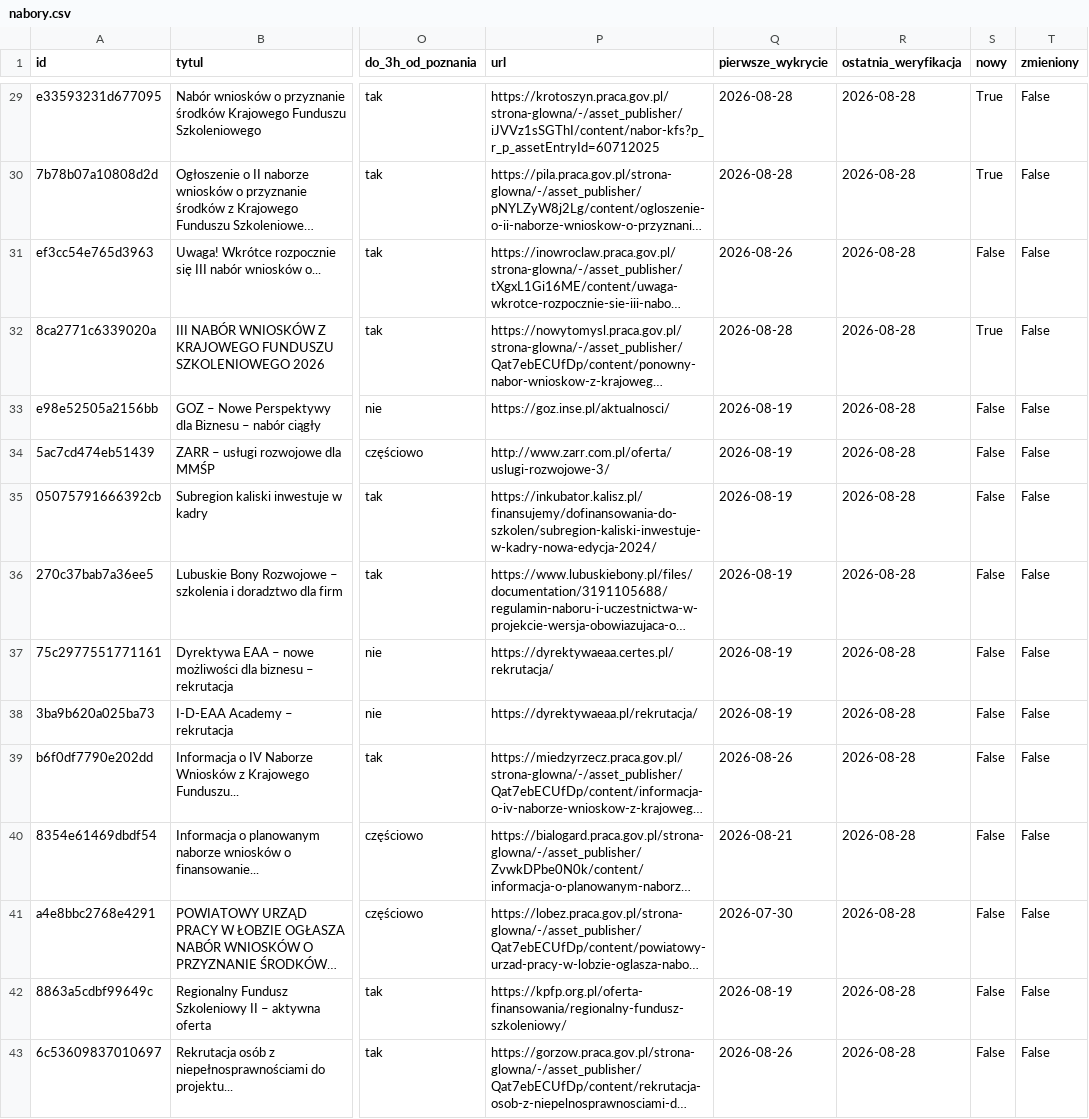
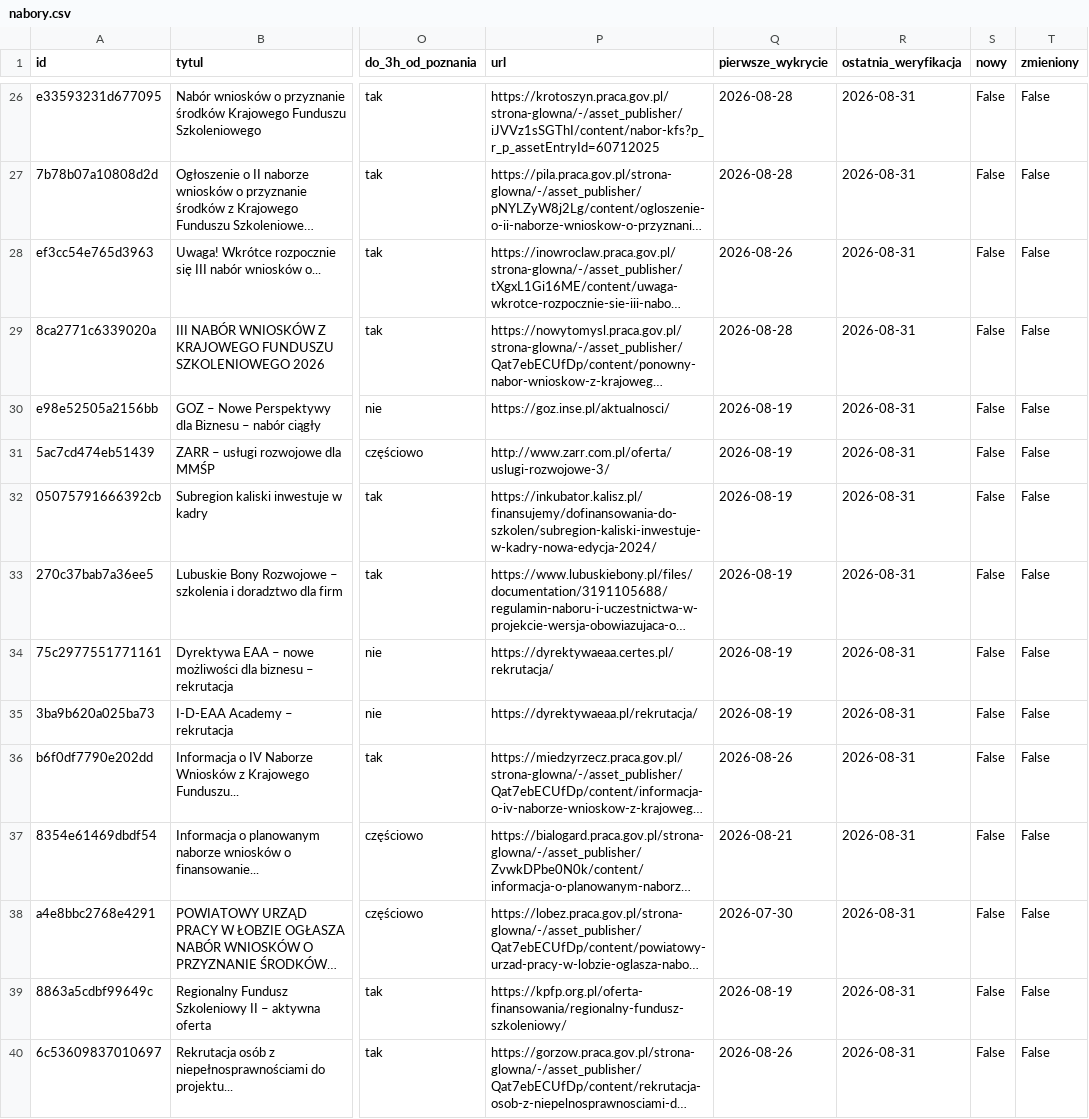
Before and after one commit to AnetaIdczak/monitor-naborow-szkoleniowych, a CSV file: data/nabory.csv, drawn as a sheet; only a part is shown, gaps mark what is left out; long unchanged cells end in …; addresses are those after the commit; the diff covers the shown part only; the diff names each change by its address in the sheet, - before the commit and + after, or states it on an @@ line.

```diff
--- a/data/nabory.csv
+++ b/data/nabory.csv
-R26:R40 (ostatnia_weryfikacja): 2026-08-28
+R26:R40 (ostatnia_weryfikacja): 2026-08-31
-S26:S27 (nowy): True
+S26:S27 (nowy): False
-S29 (nowy): True
+S29 (nowy): False
```
Also changed, not shown: 3 removed rows and 22 edited cells elsewhere in this file, 3 other files.
